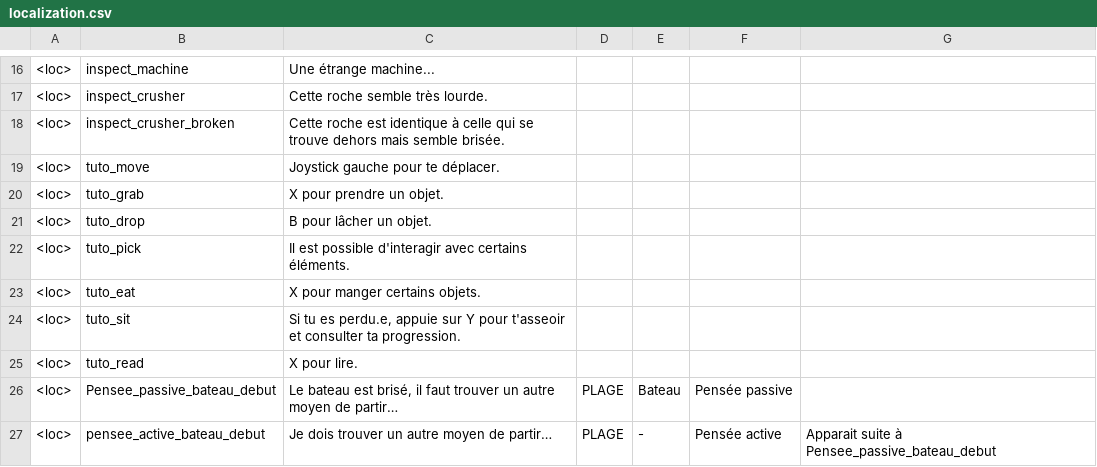
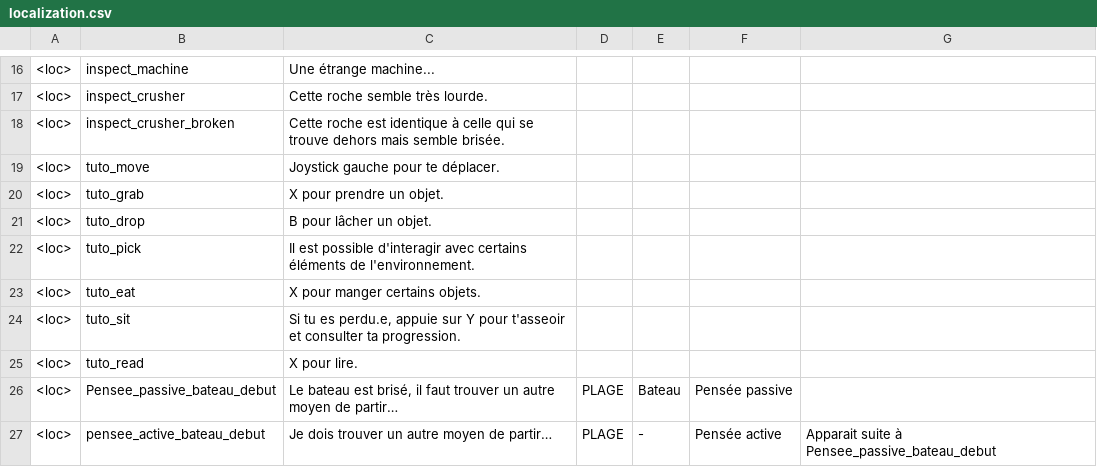
Before and after one commit to Theomn/Archipel, a CSV file: Assets/StreamingAssets/localization.csv, drawn as a sheet; only a part is shown, gaps mark what is left out; the diff covers the shown part only.

Commit message:
Tutorial tweaks and localization adjustments

```diff
--- a/Assets/StreamingAssets/localization.csv
+++ b/Assets/StreamingAssets/localization.csv
@@ -21,3 +21,3 @@
 <loc>;tuto_drop;B pour lâcher un objet.;;;;
-<loc>;tuto_pick;Il est possible d'interagir avec certains éléments.;;;;
+<loc>;tuto_pick;Il est possible d'interagir avec certains éléments de l'environnement.;;;;
 <loc>;tuto_eat;X pour manger certains objets.;;;;
```
Also changed, not shown: 3 edited cells elsewhere in this file, 5 other files.
